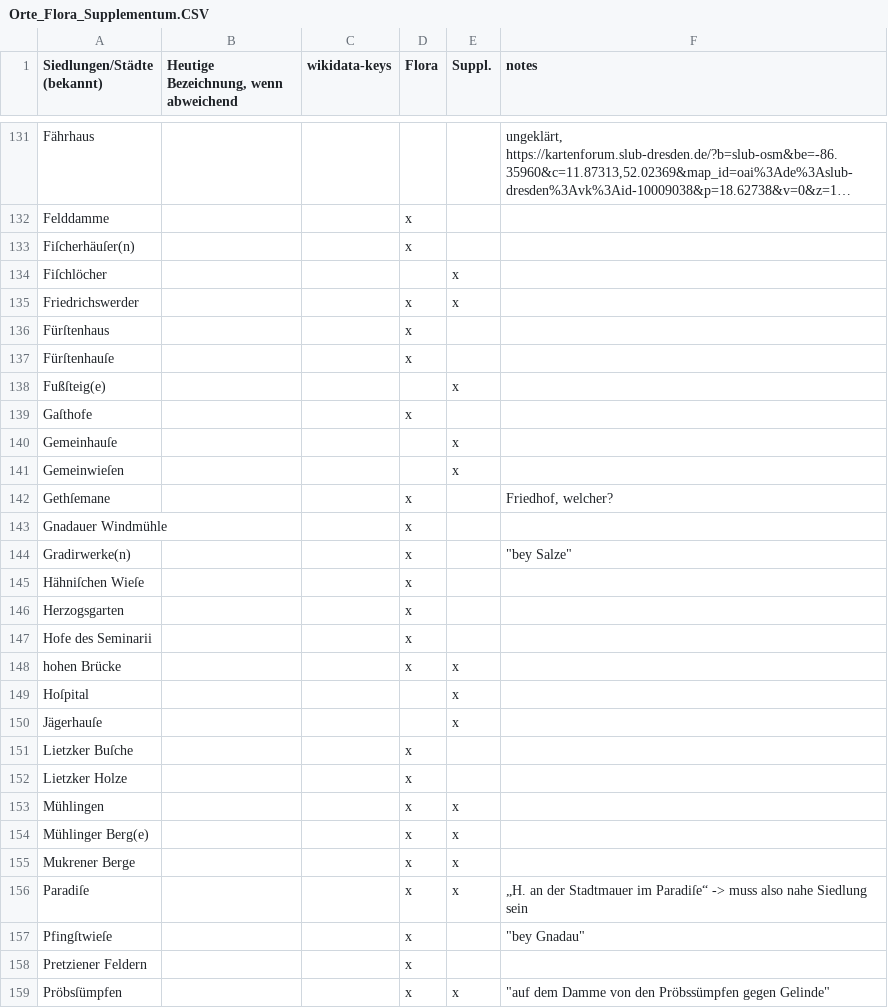
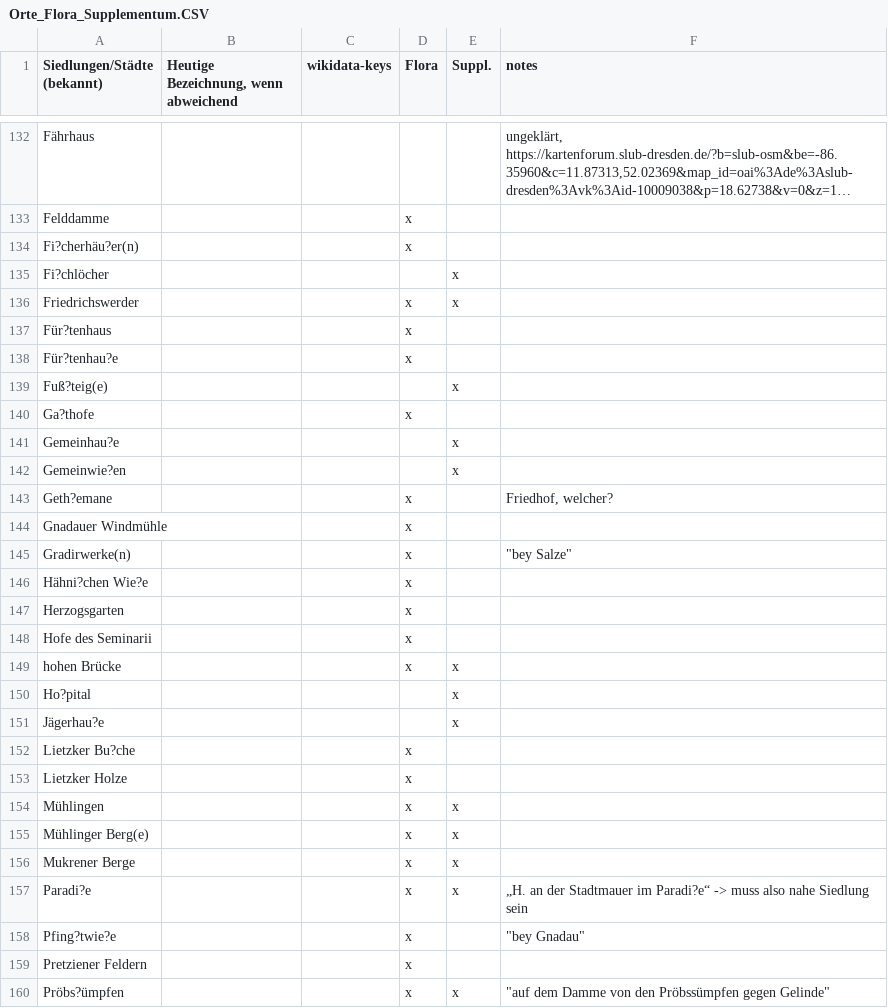
Before and after one commit to HBTMNN/Flora-Barbiensis, a CSV file: Orte_Flora_Supplementum.CSV, drawn as a sheet; only a part is shown, gaps mark what is left out; long unchanged cells end in …; addresses are those after the commit; the diff covers the shown part only; the diff names each change by its address in the sheet, - before the commit and + after, or states it on an @@ line.

```diff
--- a/Orte_Flora_Supplementum.CSV
+++ b/Orte_Flora_Supplementum.CSV
-A134 (Siedlungen/Städte (bekannt)): Fiſcherhäuſer(n)
+A134 (Siedlungen/Städte (bekannt)): Fi?cherhäu?er(n)
-A135 (Siedlungen/Städte (bekannt)): Fiſchlöcher
+A135 (Siedlungen/Städte (bekannt)): Fi?chlöcher
-A137 (Siedlungen/Städte (bekannt)): Fürſtenhaus
+A137 (Siedlungen/Städte (bekannt)): Für?tenhaus
-A138 (Siedlungen/Städte (bekannt)): Fürſtenhauſe
+A138 (Siedlungen/Städte (bekannt)): Für?tenhau?e
-A139 (Siedlungen/Städte (bekannt)): Fußſteig(e)
+A139 (Siedlungen/Städte (bekannt)): Fuß?teig(e)
-A140 (Siedlungen/Städte (bekannt)): Gaſthofe
+A140 (Siedlungen/Städte (bekannt)): Ga?thofe
-A141 (Siedlungen/Städte (bekannt)): Gemeinhauſe
+A141 (Siedlungen/Städte (bekannt)): Gemeinhau?e
-A142 (Siedlungen/Städte (bekannt)): Gemeinwieſen
+A142 (Siedlungen/Städte (bekannt)): Gemeinwie?en
-A143 (Siedlungen/Städte (bekannt)): Gethſemane
+A143 (Siedlungen/Städte (bekannt)): Geth?emane
-A146 (Siedlungen/Städte (bekannt)): Hähniſchen Wieſe
+A146 (Siedlungen/Städte (bekannt)): Hähni?chen Wie?e
-A150 (Siedlungen/Städte (bekannt)): Hoſpital
+A150 (Siedlungen/Städte (bekannt)): Ho?pital
-A151 (Siedlungen/Städte (bekannt)): Jägerhauſe
+A151 (Siedlungen/Städte (bekannt)): Jägerhau?e
-A152 (Siedlungen/Städte (bekannt)): Lietzker Buſche
+A152 (Siedlungen/Städte (bekannt)): Lietzker Bu?che
-A157 (Siedlungen/Städte (bekannt)): Paradiſe
+A157 (Siedlungen/Städte (bekannt)): Paradi?e
-F157 (notes): …Stadtmauer im Paradiſe“ -> muss…
+F157 (notes): …Stadtmauer im Paradi?e“ -> muss…
-A158 (Siedlungen/Städte (bekannt)): Pfingſtwieſe
+A158 (Siedlungen/Städte (bekannt)): Pfing?twie?e
-A160 (Siedlungen/Städte (bekannt)): Pröbsſümpfen
+A160 (Siedlungen/Städte (bekannt)): Pröbs?ümpfen
```
Also changed, not shown: 1 added row and 35 edited cells elsewhere in this file.
